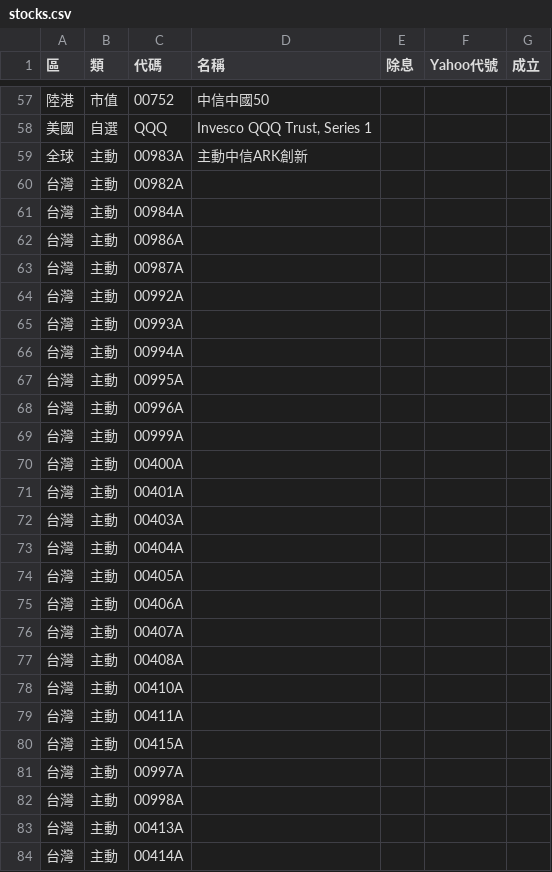
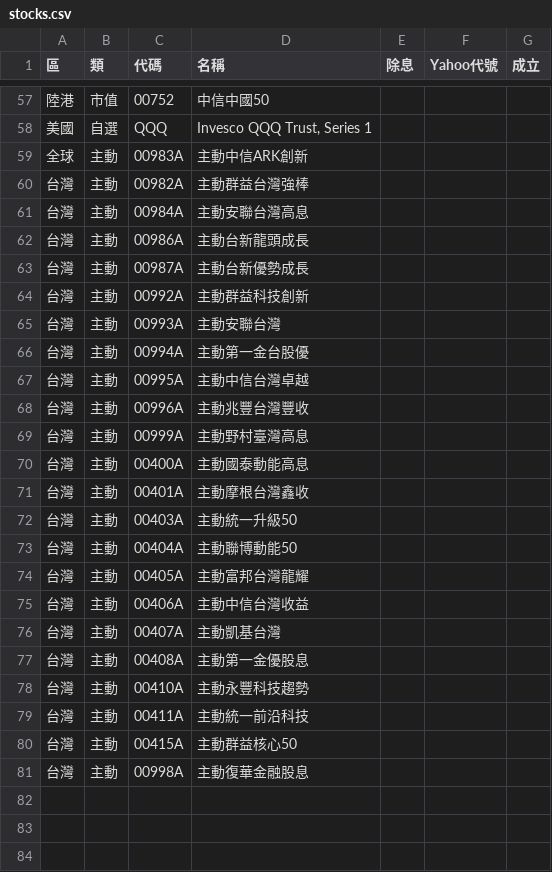
Before and after one commit to sunhome1220/etf-returns, a CSV file: stocks.csv, drawn as a sheet; only a part is shown, gaps mark what is left out.

```diff
--- a/stocks.csv
+++ b/stocks.csv
@@ -59,26 +59,23 @@
 全球,主動,00983A,主動中信ARK創新,,,
-台灣,主動,00982A,,,,
-台灣,主動,00984A,,,,
-台灣,主動,00986A,,,,
-台灣,主動,00987A,,,,
-台灣,主動,00992A,,,,
-台灣,主動,00993A,,,,
-台灣,主動,00994A,,,,
-台灣,主動,00995A,,,,
-台灣,主動,00996A,,,,
-台灣,主動,00999A,,,,
-台灣,主動,00400A,,,,
-台灣,主動,00401A,,,,
-台灣,主動,00403A,,,,
-台灣,主動,00404A,,,,
-台灣,主動,00405A,,,,
-台灣,主動,00406A,,,,
-台灣,主動,00407A,,,,
-台灣,主動,00408A,,,,
-台灣,主動,00410A,,,,
-台灣,主動,00411A,,,,
-台灣,主動,00415A,,,,
-台灣,主動,00997A,,,,
-台灣,主動,00998A,,,,
-台灣,主動,00413A,,,,
-台灣,主動,00414A,,,,
+台灣,主動,00982A,主動群益台灣強棒,,,
+台灣,主動,00984A,主動安聯台灣高息,,,
+台灣,主動,00986A,主動台新龍頭成長,,,
+台灣,主動,00987A,主動台新優勢成長,,,
+台灣,主動,00992A,主動群益科技創新,,,
+台灣,主動,00993A,主動安聯台灣,,,
+台灣,主動,00994A,主動第一金台股優,,,
+台灣,主動,00995A,主動中信台灣卓越,,,
+台灣,主動,00996A,主動兆豐台灣豐收,,,
+台灣,主動,00999A,主動野村臺灣高息,,,
+台灣,主動,00400A,主動國泰動能高息,,,
+台灣,主動,00401A,主動摩根台灣鑫收,,,
+台灣,主動,00403A,主動統一升級50,,,
+台灣,主動,00404A,主動聯博動能50,,,
+台灣,主動,00405A,主動富邦台灣龍耀,,,
+台灣,主動,00406A,主動中信台灣收益,,,
+台灣,主動,00407A,主動凱基台灣,,,
+台灣,主動,00408A,主動第一金優股息,,,
+台灣,主動,00410A,主動永豐科技趨勢,,,
+台灣,主動,00411A,主動統一前沿科技,,,
+台灣,主動,00415A,主動群益核心50,,,
+台灣,主動,00998A,主動復華金融股息,,,
```
Also changed, not shown: 1 other file.
